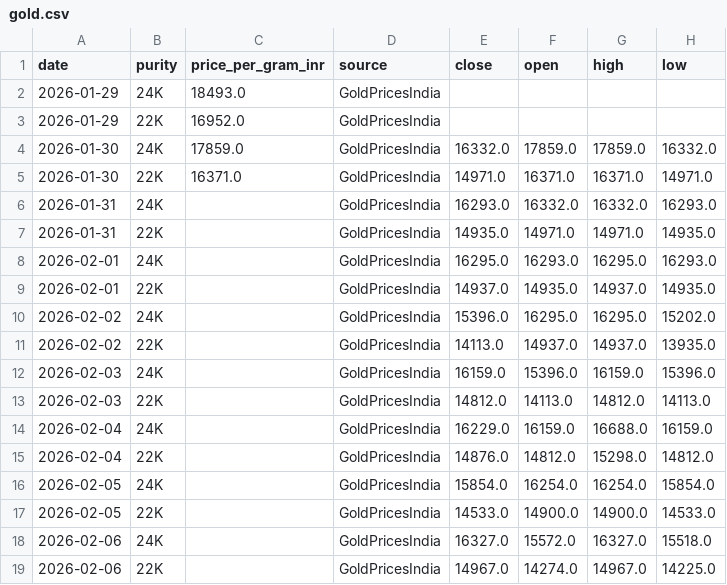
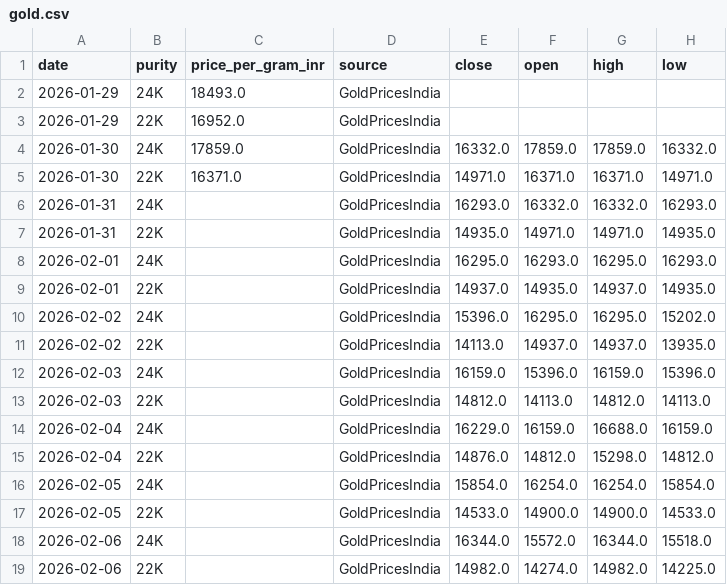
Before and after one commit to yasaswisalagrama/yasaswisalagrama.github.io, a CSV file: data/gold.csv, drawn as a sheet.

```diff
--- a/data/gold.csv
+++ b/data/gold.csv
@@ -17,3 +17,3 @@ date,purity,price_per_gram_inr,source,close,open,high,low
 2026-02-05,22K,,GoldPricesIndia,14533.0,14900.0,14900.0,14533.0
-2026-02-06,24K,,GoldPricesIndia,16327.0,15572.0,16327.0,15518.0
-2026-02-06,22K,,GoldPricesIndia,14967.0,14274.0,14967.0,14225.0
+2026-02-06,24K,,GoldPricesIndia,16344.0,15572.0,16344.0,15518.0
+2026-02-06,22K,,GoldPricesIndia,14982.0,14274.0,14982.0,14225.0
```
Also changed, not shown: data/hourly/copper_hourly.csv, data/hourly/gold_22k_hourly.csv, 3 other files.
